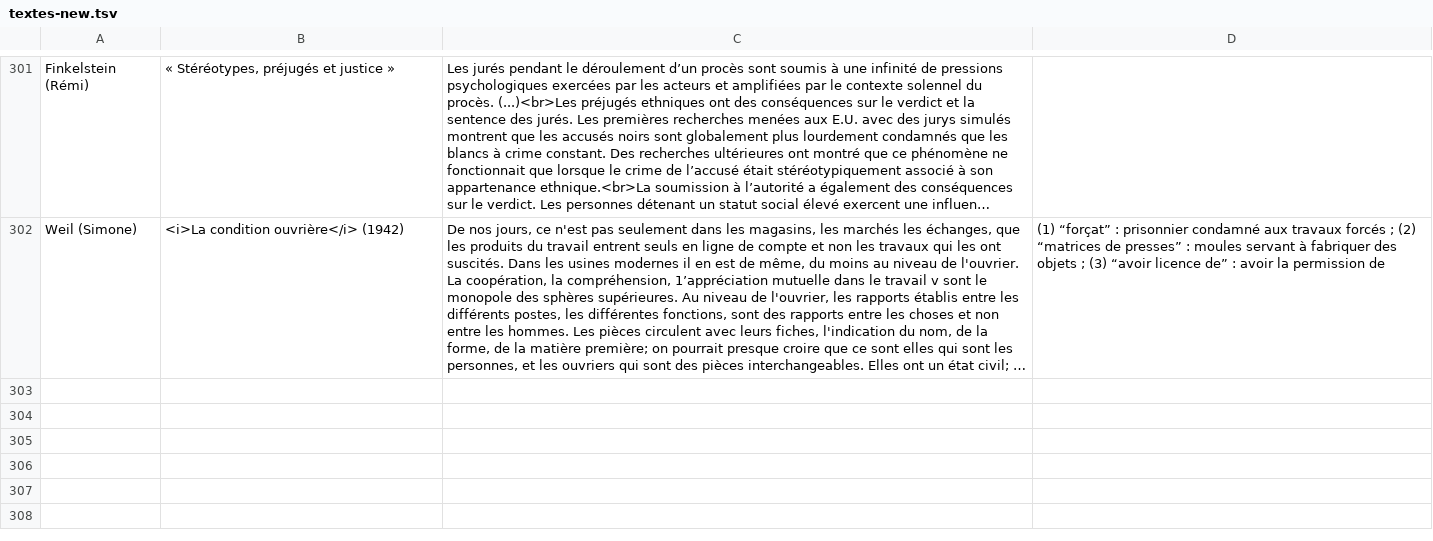
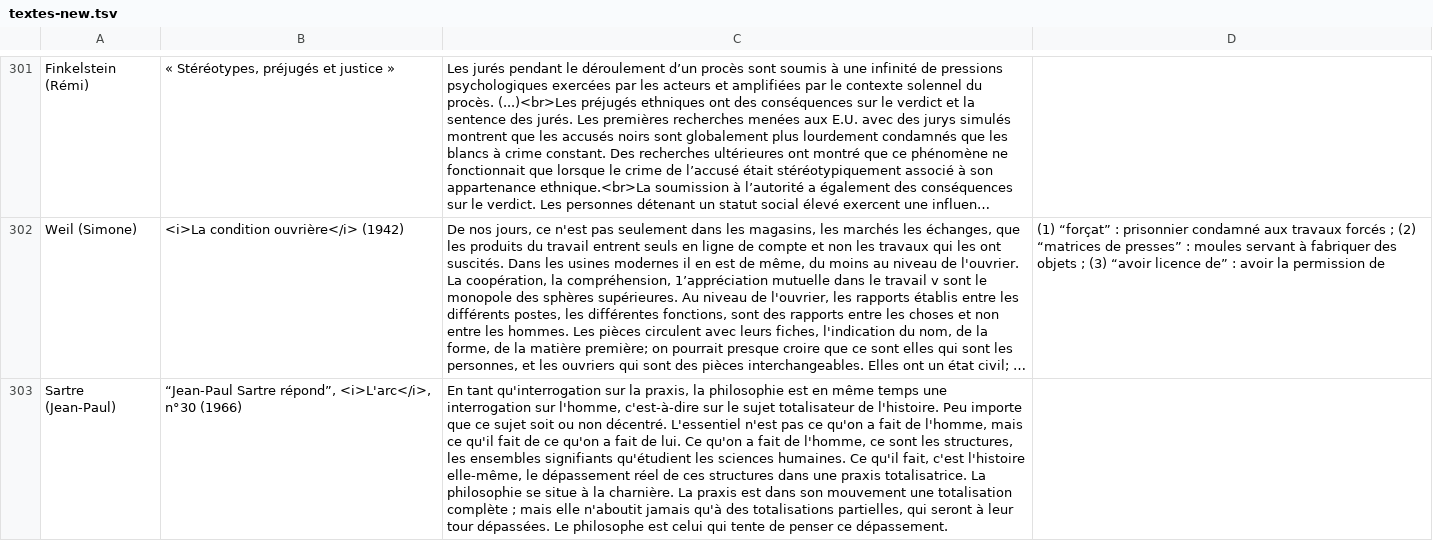
Before and after one commit to eyssette/textes-philo, a TSV file: data/textes-new.tsv, drawn as a sheet; only a part is shown, gaps mark what is left out; long unchanged cells end in …; the diff names each change by its address in the sheet, - before the commit and + after, or states it on an @@ line.

Commit message:
Update textes-new.tsv

```diff
--- a/data/textes-new.tsv
+++ b/data/textes-new.tsv
+row 303: Sartre (Jean-Paul) | “Jean-Paul Sartre répond”, <i>L'arc</i>, n°30 (1966) | En tant qu'interrogation sur la praxis, la philosophie est en même temps une interrogation sur l'homme, c'est-à-dire sur le sujet totalisateur de l'histoire. Peu importe que ce sujet soit ou non décentré. L'essentiel n'est pas ce qu'on a fait de l'homme, mais ce qu'il fait de ce qu'on a fait de lui. Ce qu'on a fait de l'homme, ce sont les structures, les ensembles signifiants qu'étudient les sciences humaines. Ce qu'il fait, c'est l'histoire elle-même, le dépassement réel de ces structures dans une praxis totalisatrice. La philosophie se situe à la charnière. La praxis est dans son mouvement une totalisation complète ; mais elle n'aboutit jamais qu'à des totalisations partielles, qui seront à leur tour dépassées. Le philosophe est celui qui tente de penser ce dépassement.
```
